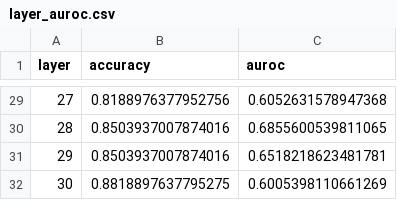
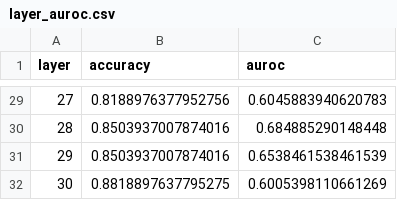
Before and after one commit to CavanBeemiah/assignment-2, a CSV file: data/layer_auroc.csv, drawn as a sheet; only a part is shown, gaps mark what is left out; the diff covers the shown part only.

```diff
--- a/data/layer_auroc.csv
+++ b/data/layer_auroc.csv
@@ -29,4 +29,4 @@ layer,accuracy,auroc
-27,0.8188976377952756,0.6052631578947368
-28,0.8503937007874016,0.6855600539811065
-29,0.8503937007874016,0.6518218623481781
+27,0.8188976377952756,0.6045883940620783
+28,0.8503937007874016,0.684885290148448
+29,0.8503937007874016,0.6538461538461539
 30,0.8818897637795275,0.6005398110661269
```
Also changed, not shown: 25 edited cells elsewhere in this file, 3 other files.
